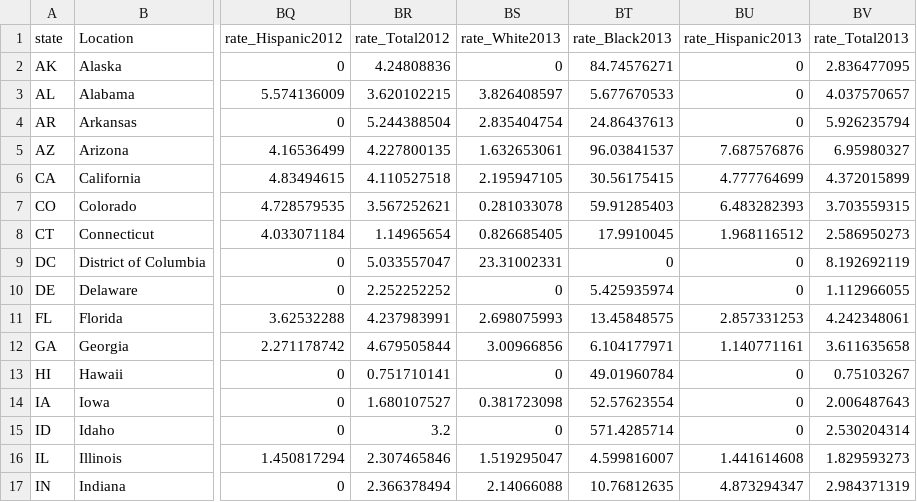
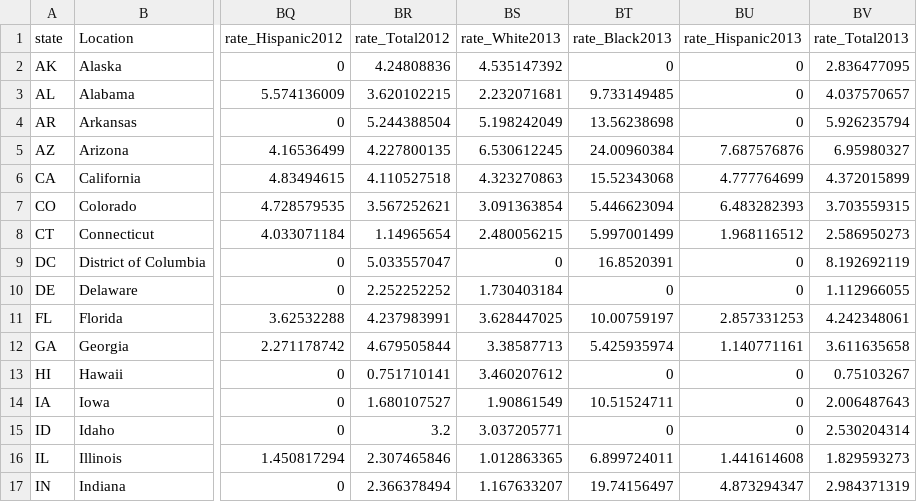
Before and after one commit to 6859-sp21/final-project-fatal-shooting-by-us-police, a CSV file: data/Race_Pop.csv, drawn as a sheet; only a part is shown, gaps mark what is left out; the diff covers the shown part only; the diff names each change by its address in the sheet, - before the commit and + after, or states it on an @@ line.

Commit message:
data bug fix

```diff
--- a/data/Race_Pop.csv
+++ b/data/Race_Pop.csv
-BS2 (rate_White2013): 0
+BS2 (rate_White2013): 4.535147392
-BT2 (rate_Black2013): 84.74576271
+BT2 (rate_Black2013): 0
-BS3 (rate_White2013): 3.826408597
+BS3 (rate_White2013): 2.232071681
-BT3 (rate_Black2013): 5.677670533
+BT3 (rate_Black2013): 9.733149485
-BS4 (rate_White2013): 2.835404754
+BS4 (rate_White2013): 5.198242049
-BT4 (rate_Black2013): 24.86437613
+BT4 (rate_Black2013): 13.56238698
-BS5 (rate_White2013): 1.632653061
+BS5 (rate_White2013): 6.530612245
-BT5 (rate_Black2013): 96.03841537
+BT5 (rate_Black2013): 24.00960384
-BS6 (rate_White2013): 2.195947105
+BS6 (rate_White2013): 4.323270863
-BT6 (rate_Black2013): 30.56175415
+BT6 (rate_Black2013): 15.52343068
-BS7 (rate_White2013): 0.281033078
+BS7 (rate_White2013): 3.091363854
-BT7 (rate_Black2013): 59.91285403
+BT7 (rate_Black2013): 5.446623094
-BS8 (rate_White2013): 0.826685405
+BS8 (rate_White2013): 2.480056215
-BT8 (rate_Black2013): 17.9910045
+BT8 (rate_Black2013): 5.997001499
-BS9 (rate_White2013): 23.31002331
+BS9 (rate_White2013): 0
-BT9 (rate_Black2013): 0
+BT9 (rate_Black2013): 16.8520391
-BS10 (rate_White2013): 0
+BS10 (rate_White2013): 1.730403184
-BT10 (rate_Black2013): 5.425935974
+BT10 (rate_Black2013): 0
-BS11 (rate_White2013): 2.698075993
+BS11 (rate_White2013): 3.628447025
-BT11 (rate_Black2013): 13.45848575
+BT11 (rate_Black2013): 10.00759197
-BS12 (rate_White2013): 3.00966856
+BS12 (rate_White2013): 3.38587713
-BT12 (rate_Black2013): 6.104177971
+BT12 (rate_Black2013): 5.425935974
-BS13 (rate_White2013): 0
+BS13 (rate_White2013): 3.460207612
-BT13 (rate_Black2013): 49.01960784
+BT13 (rate_Black2013): 0
-BS14 (rate_White2013): 0.381723098
+BS14 (rate_White2013): 1.90861549
-BT14 (rate_Black2013): 52.57623554
+BT14 (rate_Black2013): 10.51524711
-BS15 (rate_White2013): 0
+BS15 (rate_White2013): 3.037205771
-BT15 (rate_Black2013): 571.4285714
+BT15 (rate_Black2013): 0
-BS16 (rate_White2013): 1.519295047
+BS16 (rate_White2013): 1.012863365
-BT16 (rate_Black2013): 4.599816007
+BT16 (rate_Black2013): 6.899724011
-BS17 (rate_White2013): 2.14066088
+BS17 (rate_White2013): 1.167633207
-BT17 (rate_Black2013): 10.76812635
+BT17 (rate_Black2013): 19.74156497
```
Also changed, not shown: 68 edited cells elsewhere in this file, data/raceRate.csv, 7 other files.
